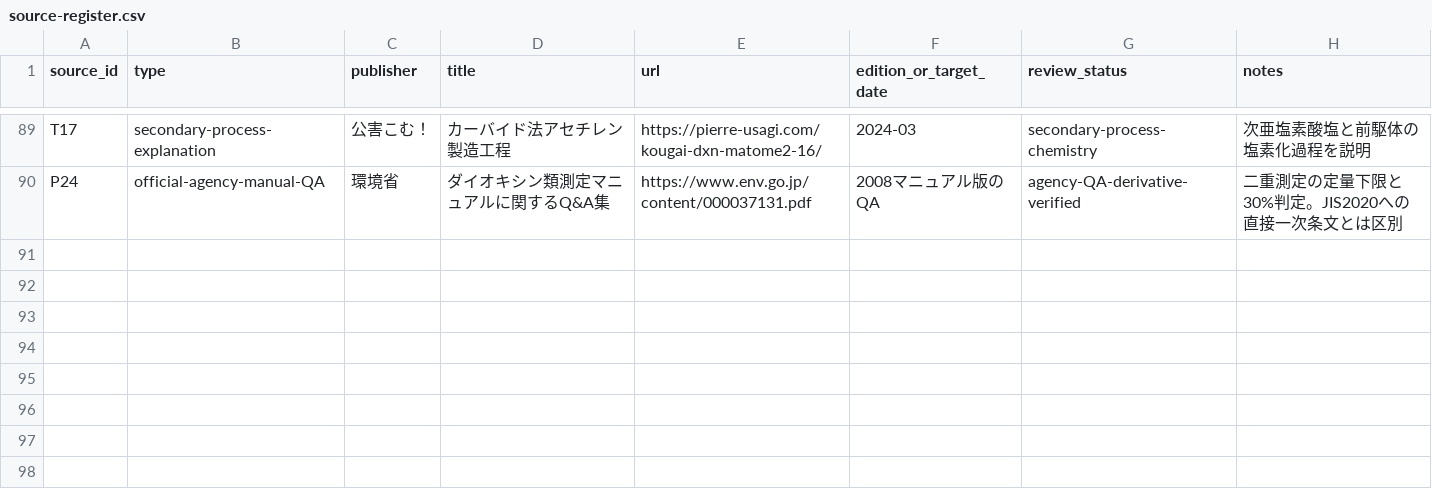
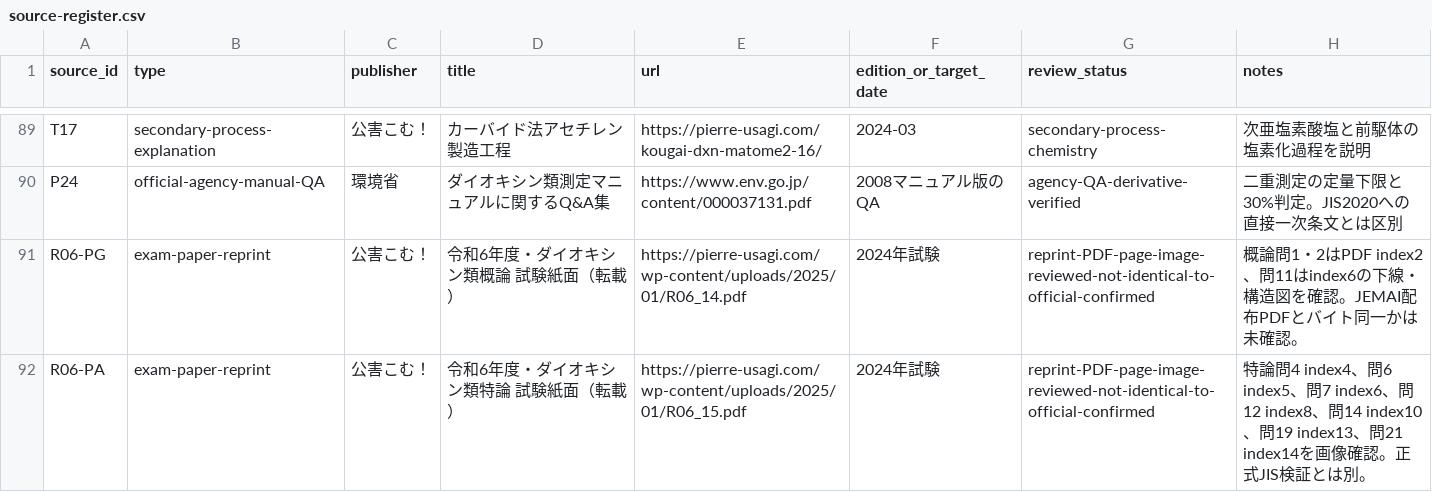
Before and after one commit to rhodanus2179/dioxin-studyware, a CSV file: docs/research/source-register.csv, drawn as a sheet; only a part is shown, gaps mark what is left out; the diff names each change by its address in the sheet, - before the commit and + after, or states it on an @@ line.

```diff
--- a/docs/research/source-register.csv
+++ b/docs/research/source-register.csv
+row 91: R06-PG | exam-paper-reprint | 公害こむ！ | 令和6年度・ダイオキシン類概論 試験紙面（転載） | https://pierre-usagi.com/wp-content/uploads/2025/01/R06_14.pdf | 2024年試験 | reprint-PDF-page-image-reviewed-not-identical-to-official-confirmed | 概論問1・2はPDF index2、問11はindex6の下線・構造図を確認。JEMAI配布PDFとバイト同一かは未確認。
+row 92: R06-PA | exam-paper-reprint | 公害こむ！ | 令和6年度・ダイオキシン類特論 試験紙面（転載） | https://pierre-usagi.com/wp-content/uploads/2025/01/R06_15.pdf | 2024年試験 | reprint-PDF-page-image-reviewed-not-identical-to-official-confirmed | 特論問4 index4、問6 index5、問7 index6、問12 index8、問14 index10、問19 index13、問21 index14を画像確認。正式JIS検証とは別。
```
Also changed, not shown: docs/research/r06-question-review.csv, 11 other files.
